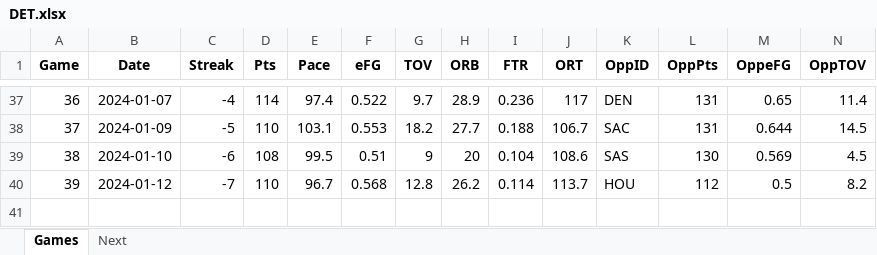
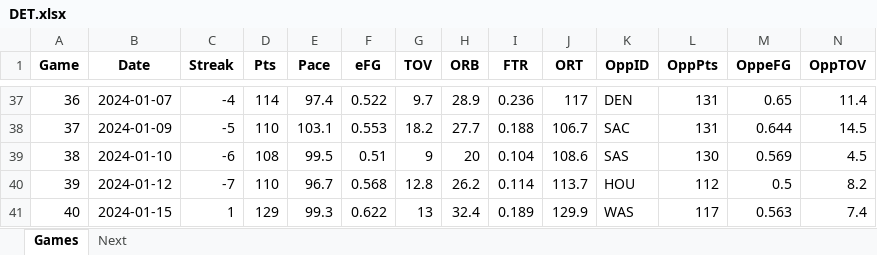
Before and after one commit to marioutiel/TFG, an Excel workbook: data/CurrentSeason/DET.xlsx, sheet Games, drawn as a sheet; only a part is shown, gaps mark what is left out; values as stored, in another font and other column widths than the file's, no borders; rows hold the shown columns only; the diff names each change by its address in the sheet, - before the commit and + after, or states it on an @@ line.

```diff
--- a/data/CurrentSeason/DET.xlsx (sheet Games)
+++ b/data/CurrentSeason/DET.xlsx (sheet Games)
+row 41: 40 | 2024-01-15 | 1 | 129 | 99.3 | 0.622 | 13 | 32.4 | 0.189 | 129.9 | WAS | 117 | 0.563 | 7.4
```
Also changed, not shown: sheet Next, data/CurrentSeason/BRK.xlsx, data/CurrentSeason/HOU.xlsx, 28 other files.
